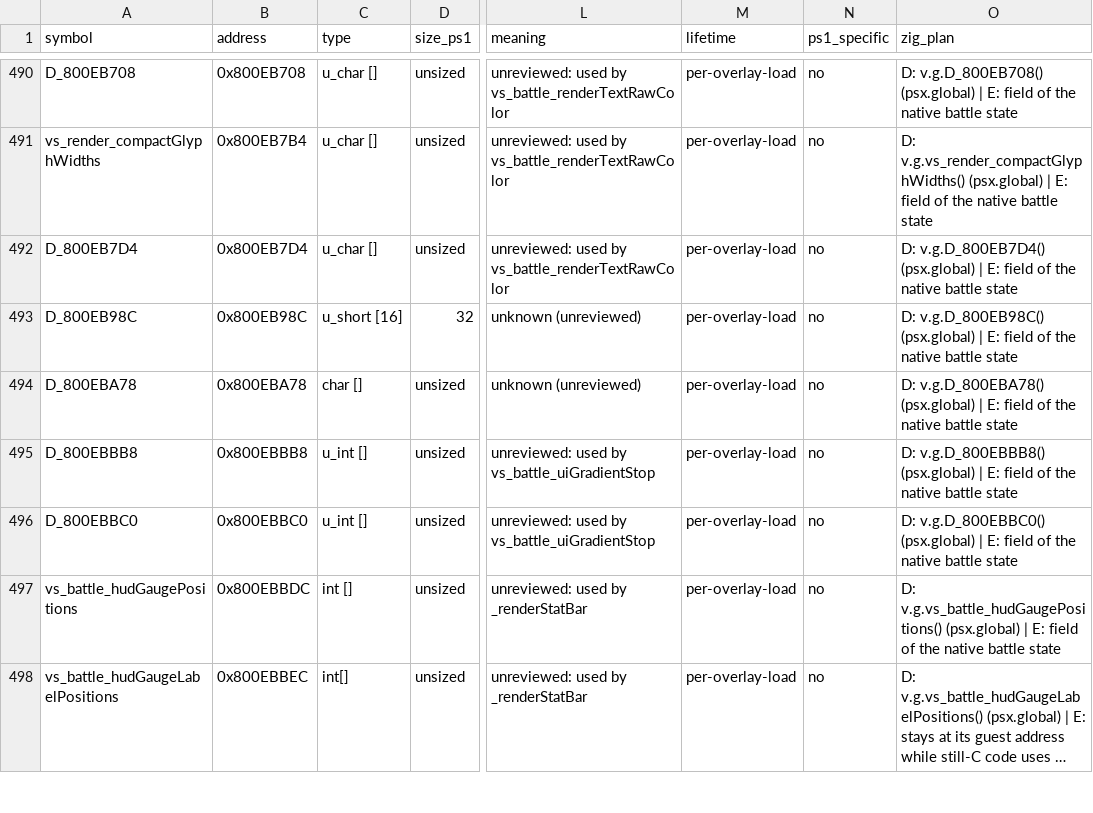
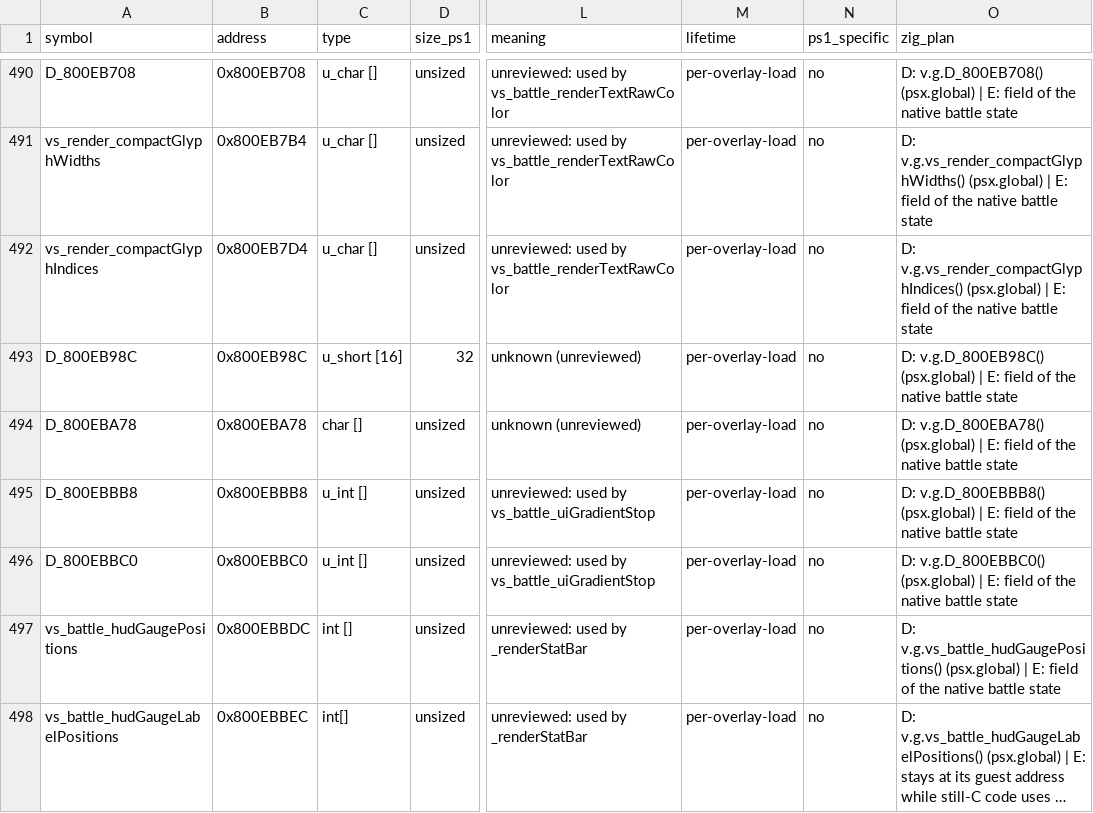
Before and after one commit to Daemeous/rood-boi, a TSV file: pc/docs/porting/battle/STATE.tsv, drawn as a sheet; only a part is shown, gaps mark what is left out; long unchanged cells end in …; the diff names each change by its address in the sheet, - before the commit and + after, or states it on an @@ line.

```diff
--- a/pc/docs/porting/battle/STATE.tsv
+++ b/pc/docs/porting/battle/STATE.tsv
-A492 (symbol): D_800EB7D4
+A492 (symbol): vs_render_compactGlyphIndices
-O492 (zig_plan): D: v.g.D_800EB7D4() (psx.global) |…
+O492 (zig_plan): D: v.g.vs_render_compactGlyphIndices() (psx.global) |…
```
Also changed, not shown: pc/docs/memory_layouts/s7-unsized-arrays.tsv, pc/names/skipped.tsv, 56 other files.
